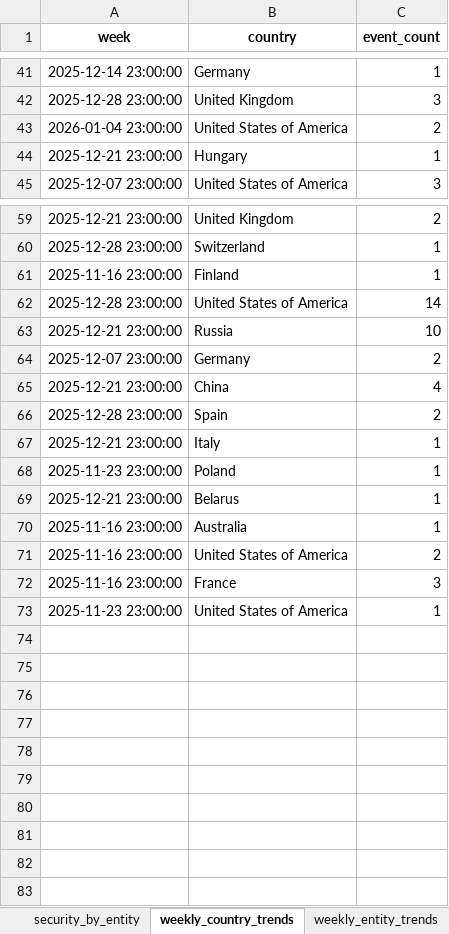
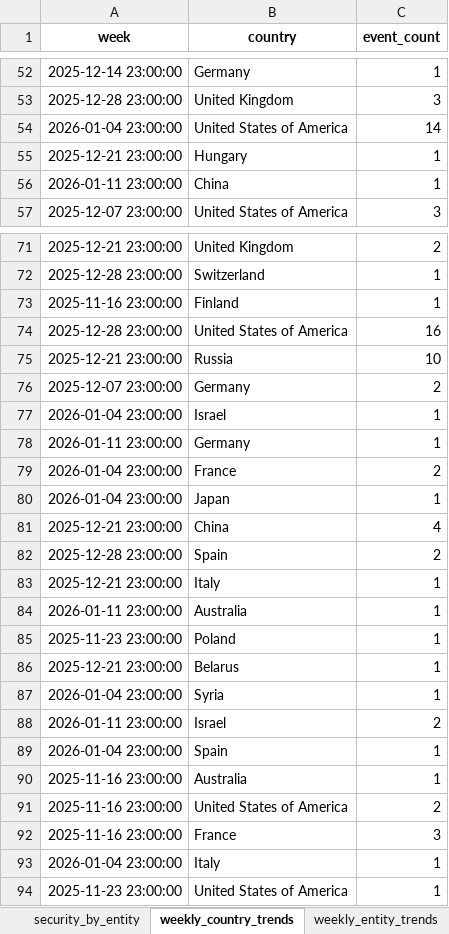
Before and after one commit to rachelm87/FinalProject, an Excel workbook: data/tableau_data.xlsx, sheet weekly_country_trends, drawn as a sheet; only a part is shown, gaps mark what is left out; values as stored, in another font and other column widths than the file's, no borders; addresses are those after the commit; the diff covers the shown part only; the diff names each change by its address in the sheet, - before the commit and + after, or states it on an @@ line.

```diff
--- a/data/tableau_data.xlsx (sheet weekly_country_trends)
+++ b/data/tableau_data.xlsx (sheet weekly_country_trends)
-C54 (event_count): 2
+C54 (event_count): 14
+row 56: 2026-01-11 23:00:00 | China | 1
-C74 (event_count): 14
+C74 (event_count): 16
+row 77: 2026-01-04 23:00:00 | Israel | 1
+row 78: 2026-01-11 23:00:00 | Germany | 1
+row 79: 2026-01-04 23:00:00 | France | 2
+row 80: 2026-01-04 23:00:00 | Japan | 1
+row 84: 2026-01-11 23:00:00 | Australia | 1
+row 87: 2026-01-04 23:00:00 | Syria | 1
+row 88: 2026-01-11 23:00:00 | Israel | 2
+row 89: 2026-01-04 23:00:00 | Spain | 1
+row 93: 2026-01-04 23:00:00 | Italy | 1
```
Also changed, not shown: 11 added rows and 4 edited cells elsewhere in this sheet, sheet tableau_space_counts, sheet tableau_space_records, sheet headlines_ml, sheet baseline_filter, sheet baseline_space_security, sheet weekly_entity_trends, 6 more sheets, 10 other files.
